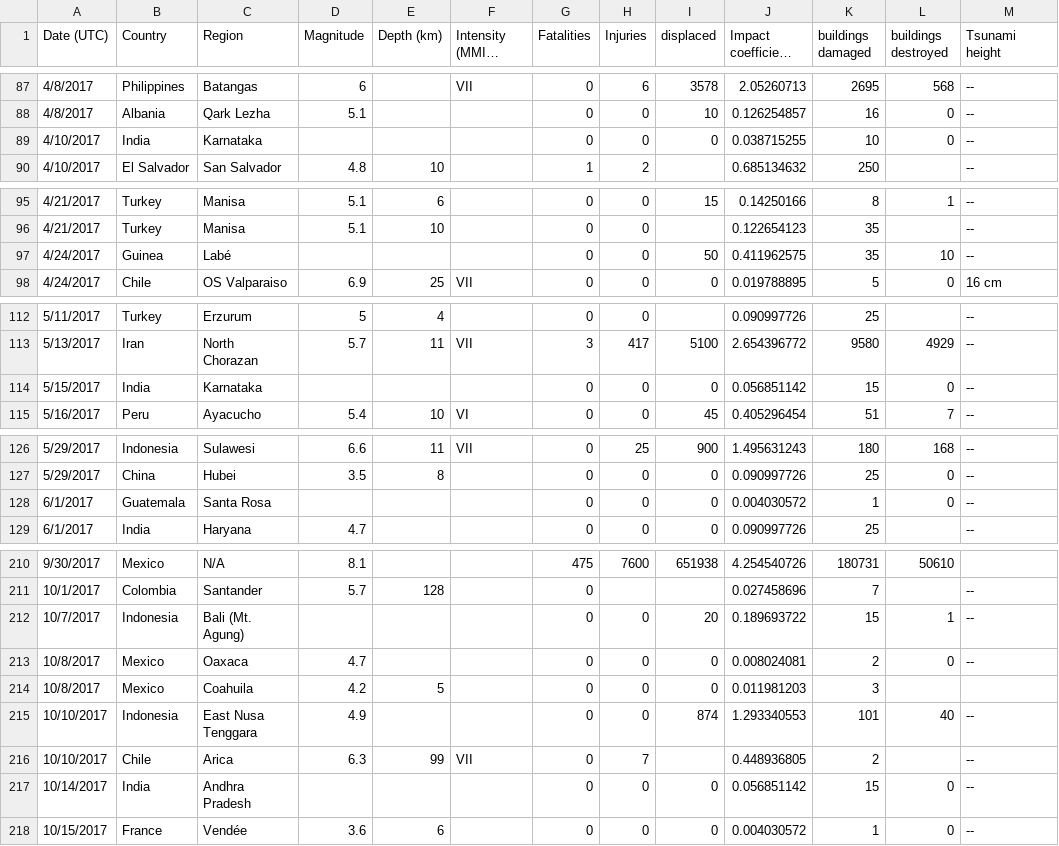
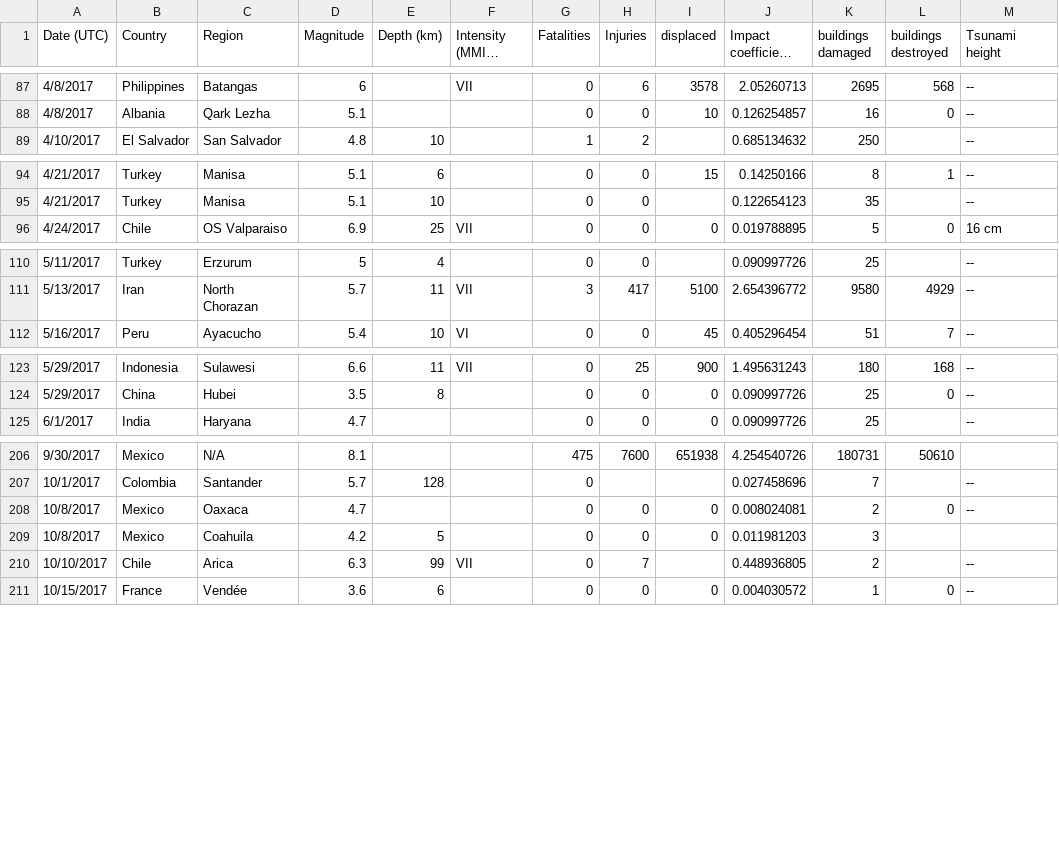
Before and after one commit to pmundot/Earthquakes, a CSV file: Final_Report_Team_Fugacity/2017_raw.csv, drawn as a sheet; only a part is shown, gaps mark what is left out; long unchanged cells end in …; the diff covers the shown part only; the diff names each change by its address in the sheet, - before the commit and + after, or states it on an @@ line.

```diff
--- a/Final_Report_Team_Fugacity/2017_raw.csv
+++ b/Final_Report_Team_Fugacity/2017_raw.csv
-row 89: 4/10/2017 | India | Karnataka |  |  |  | 0 | 0 | 0 | 0.038715255 | 10 | 0 | --
-row 97: 4/24/2017 | Guinea | Labé |  |  |  | 0 | 0 | 50 | 0.411962575 | 35 | 10 | --
-row 114: 5/15/2017 | India | Karnataka |  |  |  | 0 | 0 | 0 | 0.056851142 | 15 | 0 | --
-row 128: 6/1/2017 | Guatemala | Santa Rosa |  |  |  | 0 | 0 | 0 | 0.004030572 | 1 | 0 | --
-row 212: 10/7/2017 | Indonesia | Bali (Mt. Agung) |  |  |  | 0 | 0 | 20 | 0.189693722 | 15 | 1 | --
-row 215: 10/10/2017 | Indonesia | East Nusa Tenggara | 4.9 |  |  | 0 | 0 | 874 | 1.293340553 | 101 | 40 | --
-row 217: 10/14/2017 | India | Andhra Pradesh |  |  |  | 0 | 0 | 0 | 0.056851142 | 15 | 0 | --
```
Also changed, not shown: 1 removed row elsewhere in this file, Final_Report_Team_Fugacity/2020_raw.csv, 1 other file.
